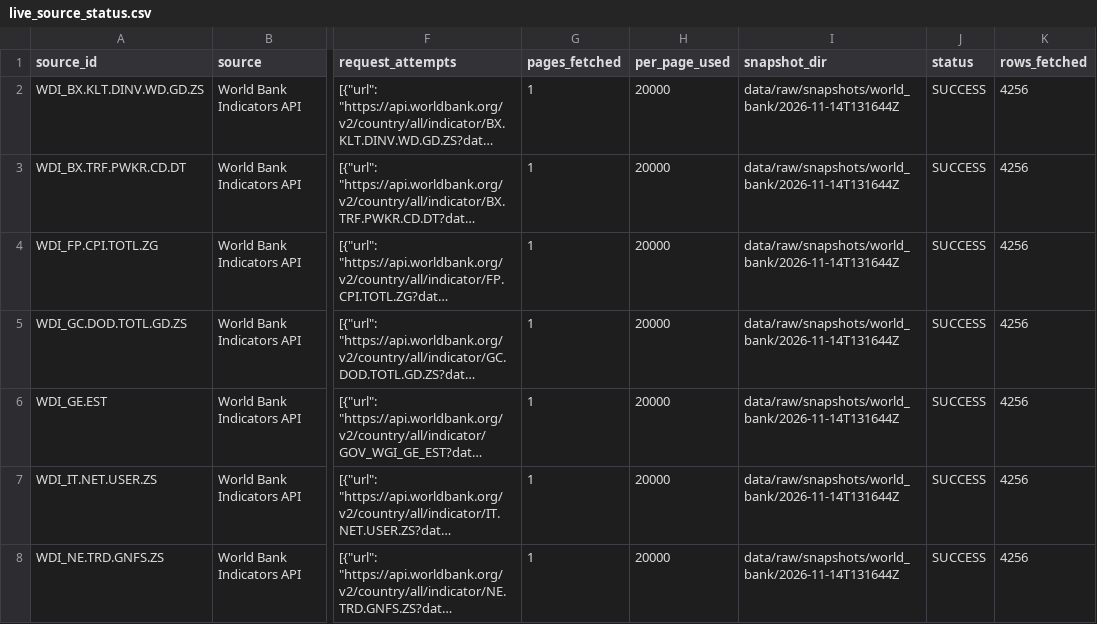
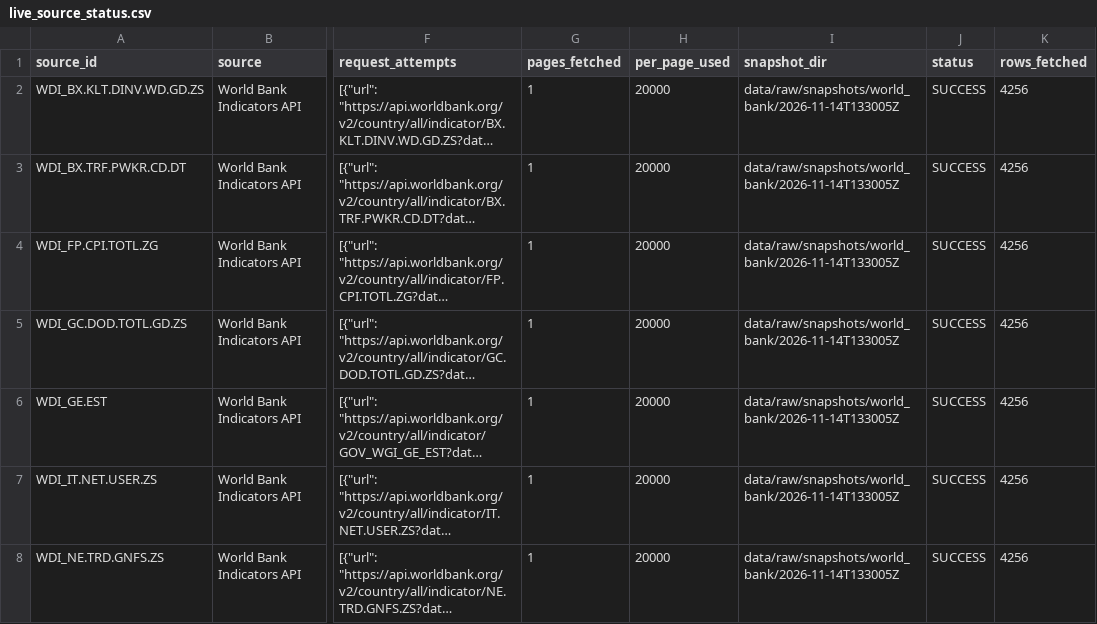
Before and after one commit to schnozenstein/eom-migration-model, a CSV file: metadata/live_source_status.csv, drawn as a sheet; only a part is shown, gaps mark what is left out; long unchanged cells end in …; the diff covers the shown part only; the diff names each change by its address in the sheet, - before the commit and + after, or states it on an @@ line.

```diff
--- a/metadata/live_source_status.csv
+++ b/metadata/live_source_status.csv
-I2:I8 (snapshot_dir): data/raw/snapshots/world_bank/2026-11-14T131644Z
+I2:I8 (snapshot_dir): data/raw/snapshots/world_bank/2026-11-14T133005Z
```
Also changed, not shown: 37 edited cells elsewhere in this file, data/raw/brazil_world_bank_macro.csv, metadata/obmigra_source_status.csv, 36 other files.
